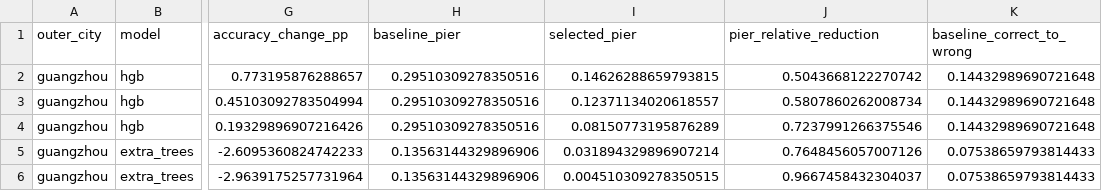
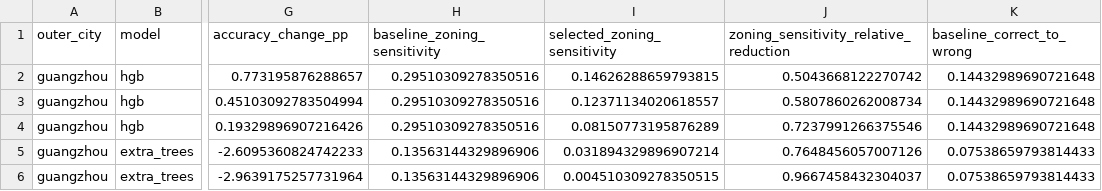
Before and after one commit to Zucker-494/so2sat-lcz-analysis, a CSV file: results/nested_accuracy_constrained/outer_city_results.csv, drawn as a sheet; only a part is shown, gaps mark what is left out; the diff names each change by its address in the sheet, - before the commit and + after, or states it on an @@ line.

Commit message:
Align final result column names with zoning sensitivity

```diff
--- a/results/nested_accuracy_constrained/outer_city_results.csv
+++ b/results/nested_accuracy_constrained/outer_city_results.csv
-H1: baseline_pier
+H1: baseline_zoning_sensitivity
-I1: selected_pier
+I1: selected_zoning_sensitivity
-J1: pier_relative_reduction
+J1: zoning_sensitivity_relative_reduction
```
